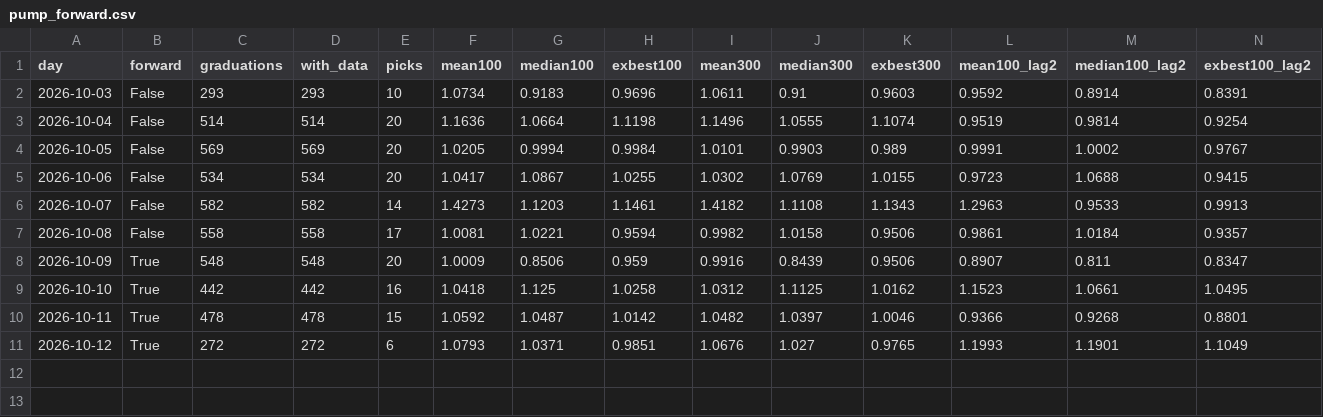
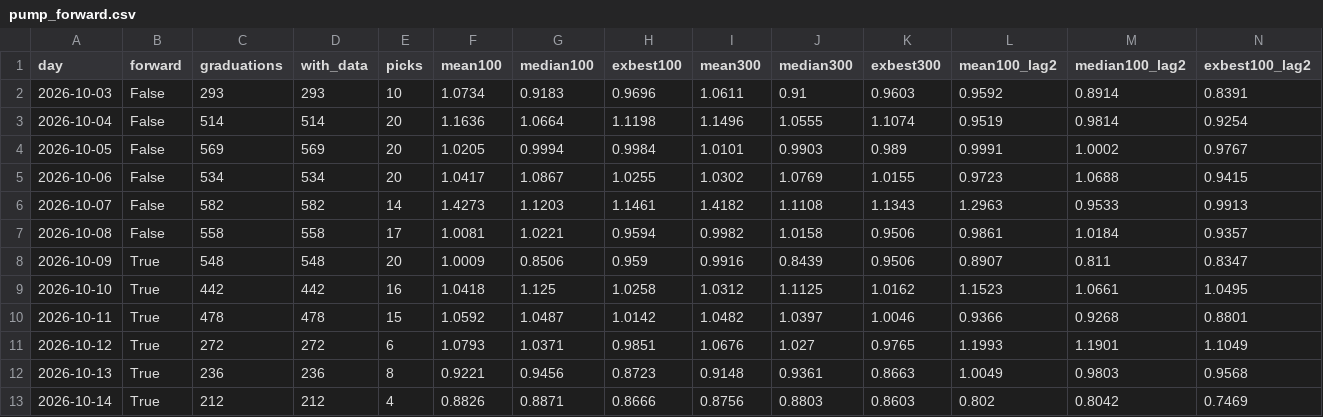
Before and after one commit to Kathaarian666/Coin, a CSV file: research/pump_forward.csv, drawn as a sheet.

```diff
--- a/research/pump_forward.csv
+++ b/research/pump_forward.csv
@@ -11 +11,3 @@ day,forward,graduations,with_data,picks,mean100,median100,exbest100,mean300,medi
 2026-10-12,True,272,272,6,1.0793,1.0371,0.9851,1.0676,1.027,0.9765,1.1993,1.1901,1.1049
+2026-10-13,True,236,236,8,0.9221,0.9456,0.8723,0.9148,0.9361,0.8663,1.0049,0.9803,0.9568
+2026-10-14,True,212,212,4,0.8826,0.8871,0.8666,0.8756,0.8803,0.8603,0.802,0.8042,0.7469
```
